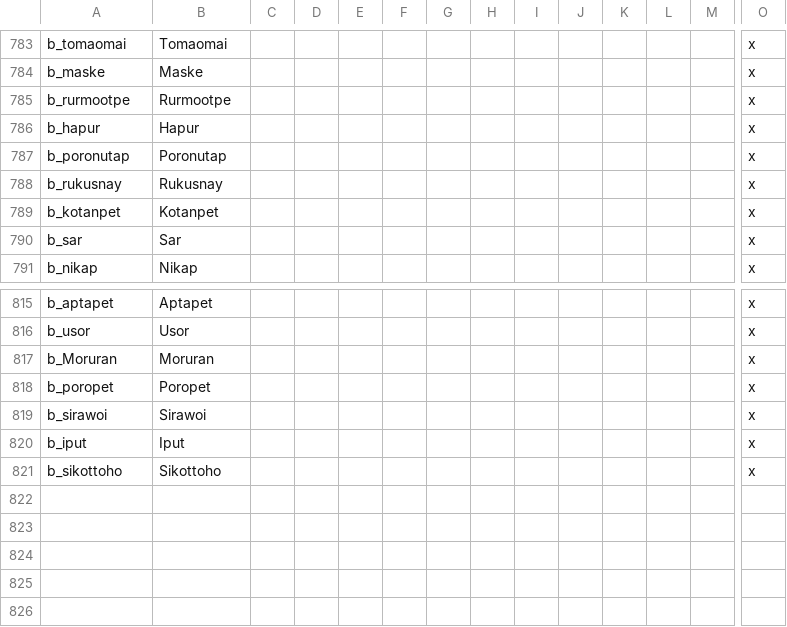
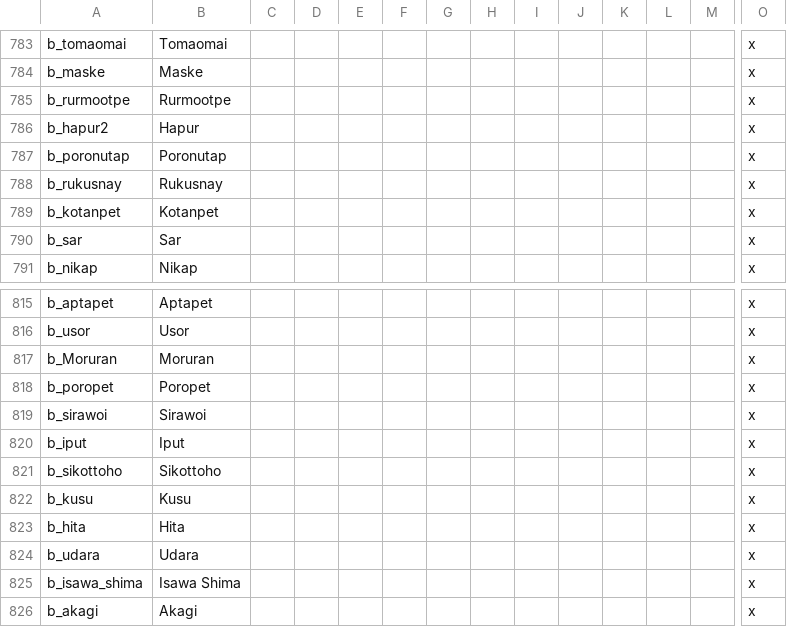
Before and after one commit to MechaShadowV2/Tianxia, a CSV file: Tianxia map update/localisation/soh_japan_extra_titles.csv, drawn as a sheet; only a part is shown, gaps mark what is left out; rows hold the shown columns only; the diff names each change by its address in the sheet, - before the commit and + after, or states it on an @@ line.

```diff
--- a/Tianxia map update/localisation/soh_japan_extra_titles.csv
+++ b/Tianxia map update/localisation/soh_japan_extra_titles.csv
-A786: b_hapur
+A786: b_hapur2
+row 822: b_kusu | Kusu |  |  |  |  |  |  |  |  |  |  |  | x
+row 823: b_hita | Hita |  |  |  |  |  |  |  |  |  |  |  | x
+row 824: b_udara | Udara |  |  |  |  |  |  |  |  |  |  |  | x
+row 825: b_isawa_shima | Isawa Shima |  |  |  |  |  |  |  |  |  |  |  | x
+row 826: b_akagi | Akagi |  |  |  |  |  |  |  |  |  |  |  | x
```
Also changed, not shown: 42 other files.
